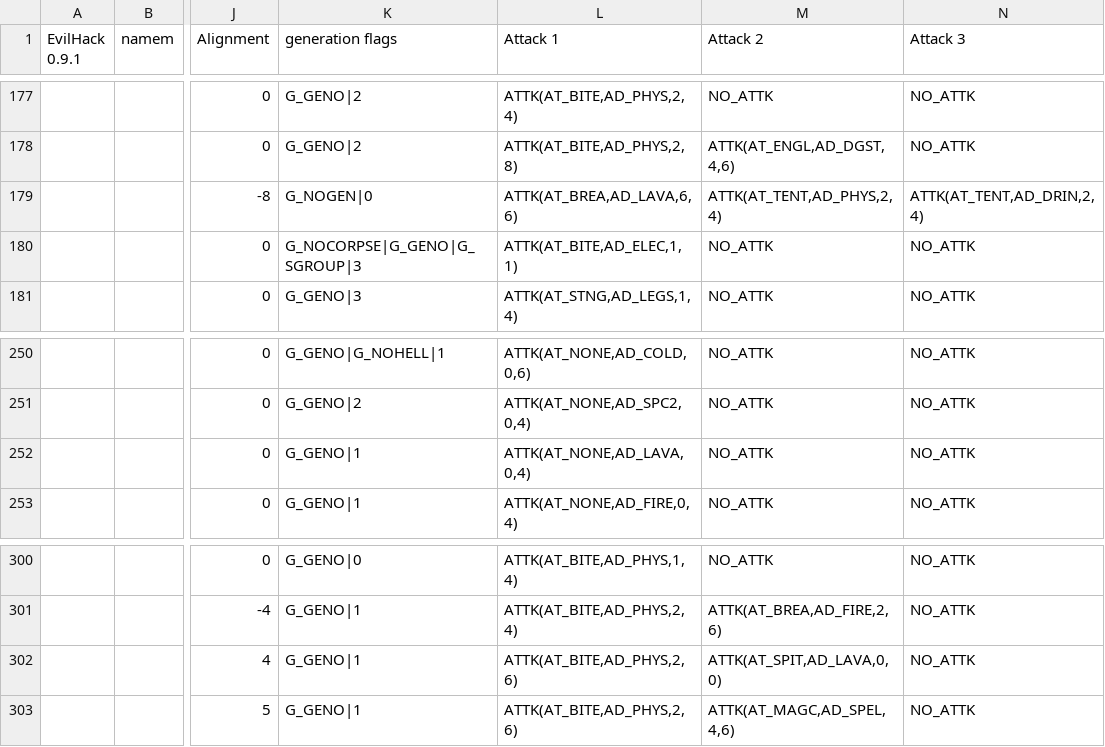
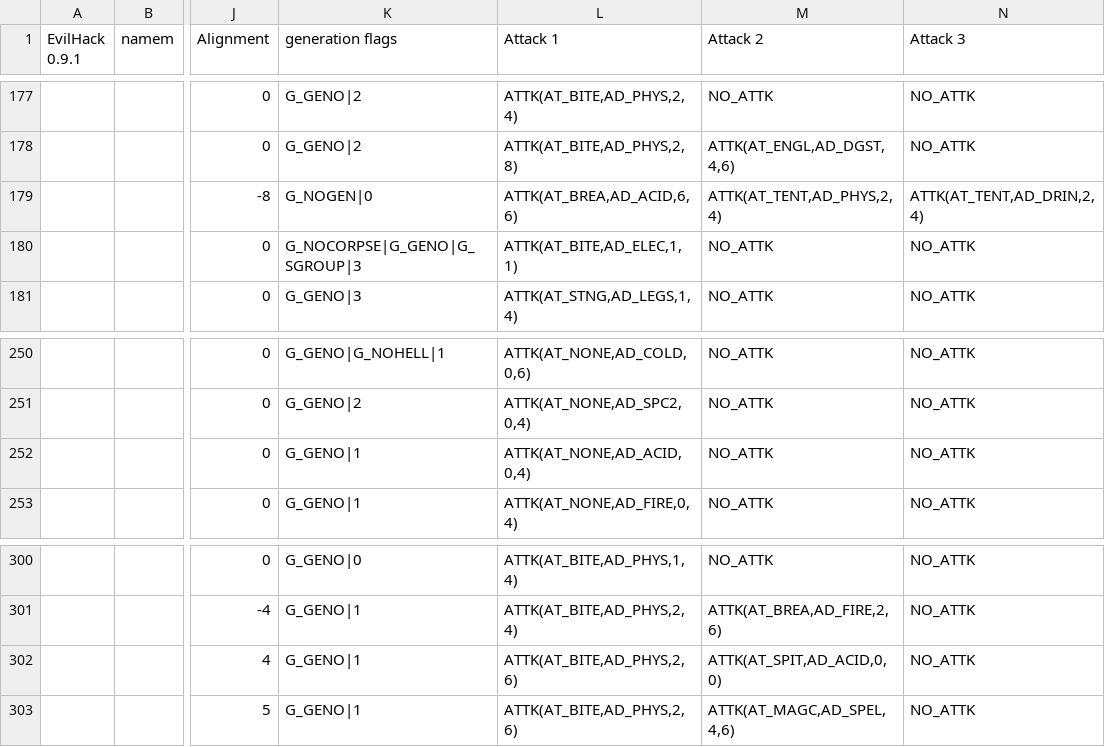
Before and after one commit to zHz00/nethack_external_pokedex, a CSV file: data/eh09.csv, drawn as a sheet; only a part is shown, gaps mark what is left out; the diff covers the shown part only; the diff names each change by its address in the sheet, - before the commit and + after, or states it on an @@ line.

Commit message:
By mistake, EvilHack displayed that acid blobs splash lava! This was fixed.

```diff
--- a/data/eh09.csv
+++ b/data/eh09.csv
-L179 (Attack 1): ATTK(AT_BREA,AD_LAVA,6,6)
+L179 (Attack 1): ATTK(AT_BREA,AD_ACID,6,6)
-L252 (Attack 1): ATTK(AT_NONE,AD_LAVA,0,4)
+L252 (Attack 1): ATTK(AT_NONE,AD_ACID,0,4)
-M302 (Attack 2): ATTK(AT_SPIT,AD_LAVA,0,0)
+M302 (Attack 2): ATTK(AT_SPIT,AD_ACID,0,0)
```
Also changed, not shown: 13 edited cells elsewhere in this file, 1 other file.
